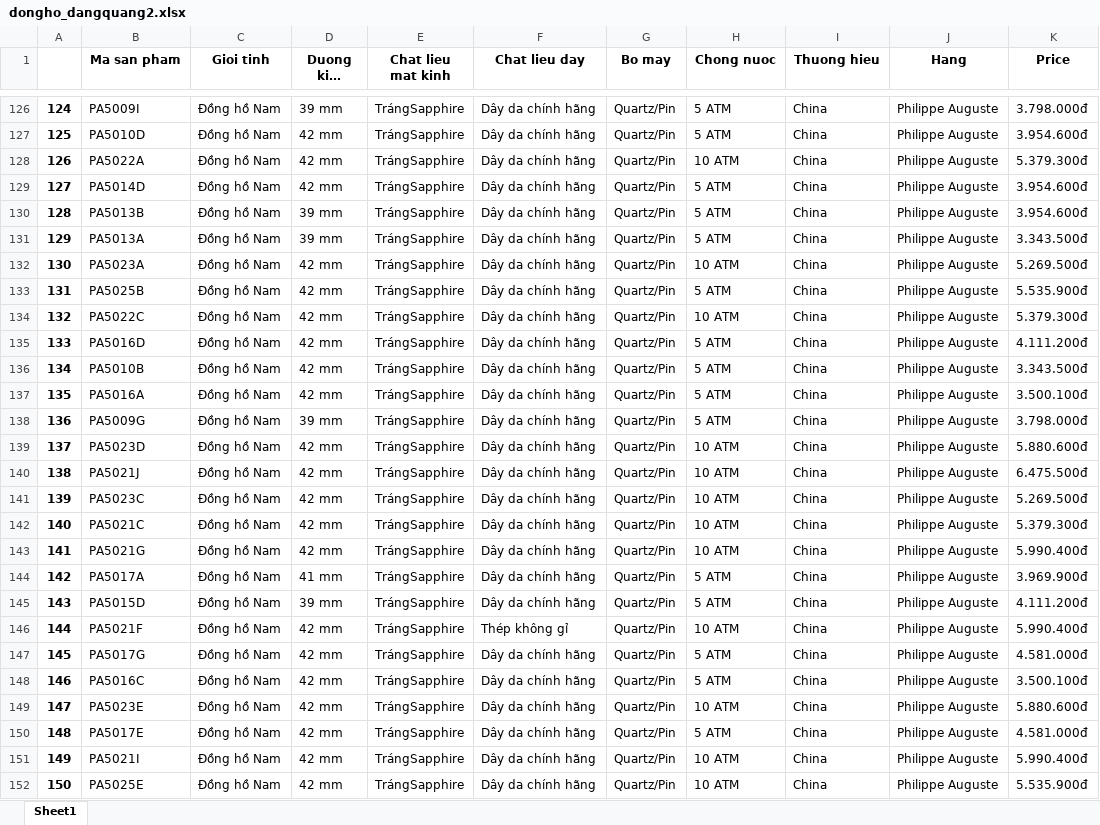
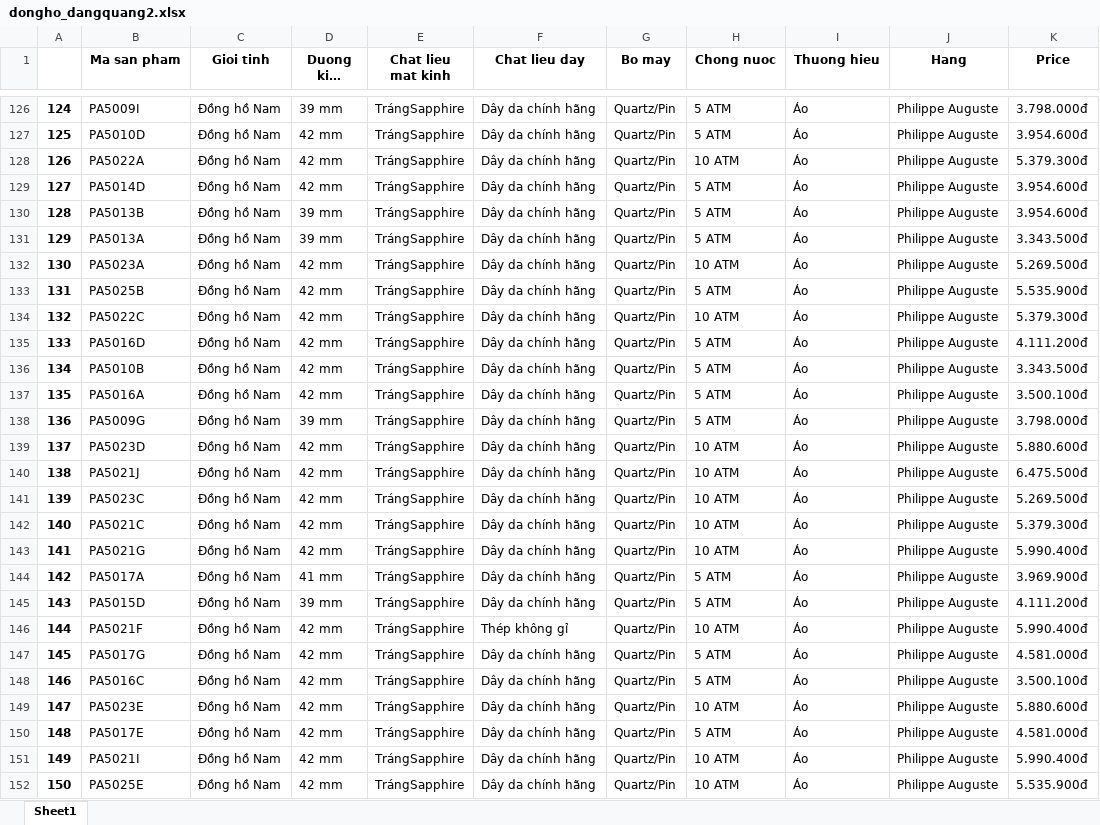
Before and after one commit to huybui2107/KHDL, an Excel workbook: KHDL_CK/dongho_dangquang2.xlsx, sheet Sheet1, drawn as a sheet; only a part is shown, gaps mark what is left out; long unchanged cells end in …; values as stored, in another font and other column widths than the file's, no borders; the diff covers the shown part only; the diff names each change by its address in the sheet, - before the commit and + after, or states it on an @@ line.

```diff
--- a/KHDL_CK/dongho_dangquang2.xlsx (sheet Sheet1)
+++ b/KHDL_CK/dongho_dangquang2.xlsx (sheet Sheet1)
-I126:I152 (Thuong hieu): China
+I126:I152 (Thuong hieu): Áo
```
Also changed, not shown: 12 removed rows and 848 edited cells elsewhere in this sheet, KHDL_CK/dongho_haitrieu.xlsx.
